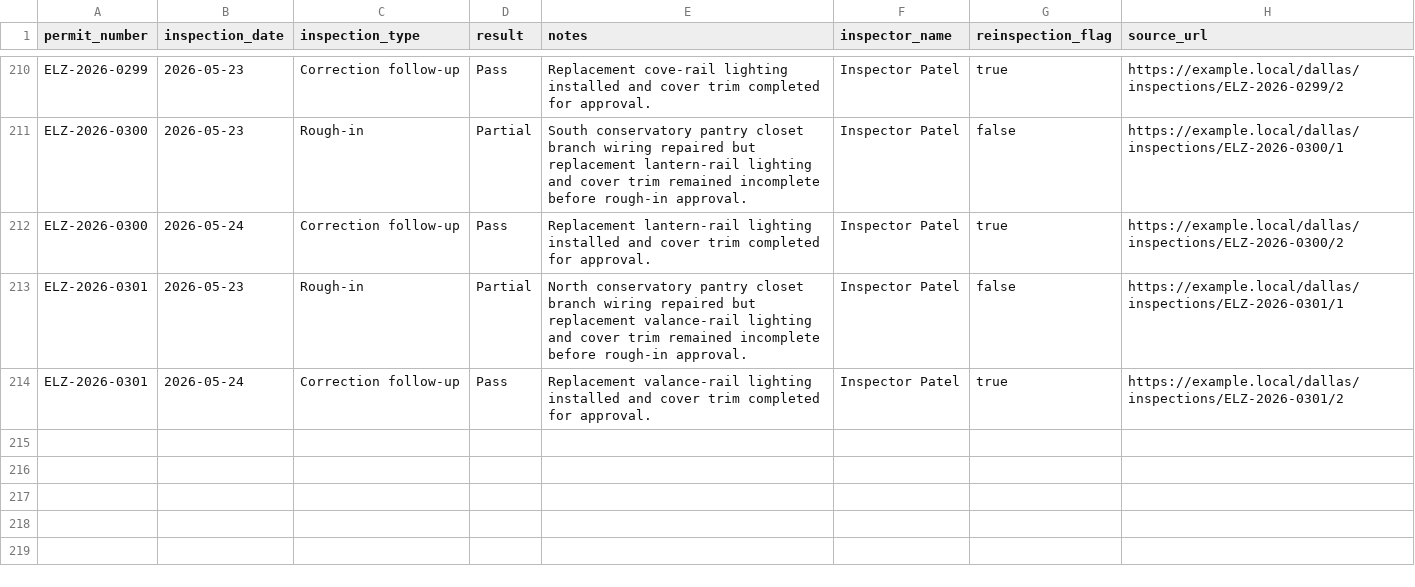
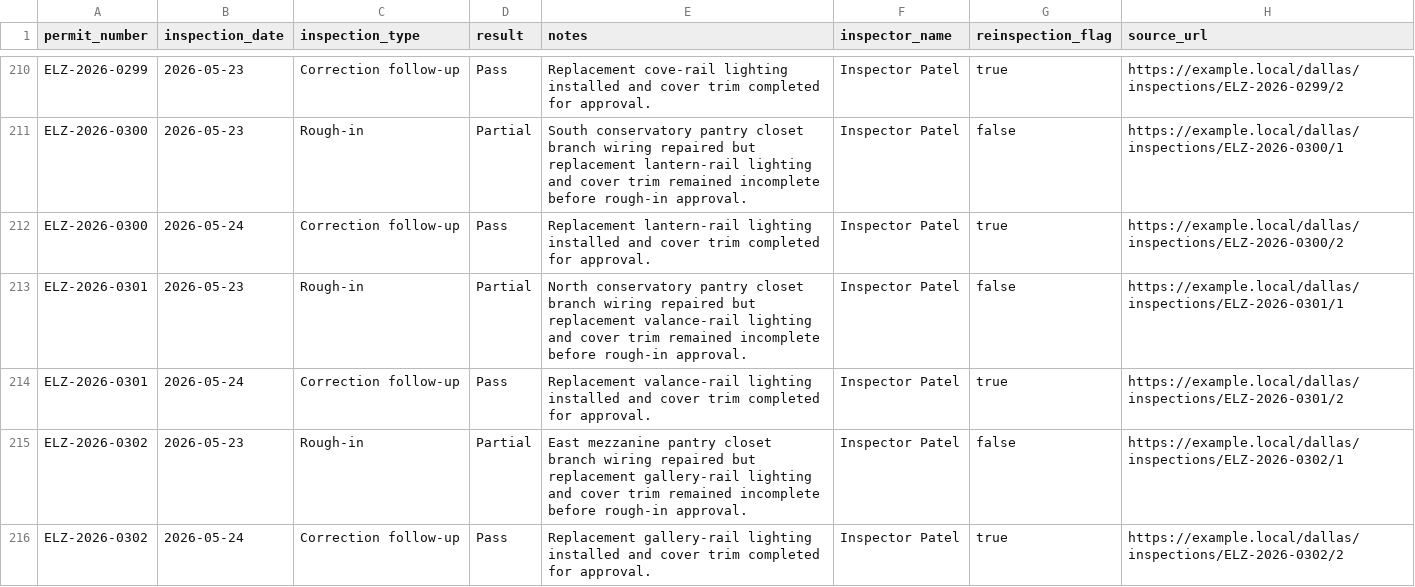
Before and after one commit to matthoffner/tuner-landing, a CSV file: generated/raw/dallas-electrician-import-sample-v2/inspections.csv, drawn as a sheet; only a part is shown, gaps mark what is left out.

```diff
--- a/generated/raw/dallas-electrician-import-sample-v2/inspections.csv
+++ b/generated/raw/dallas-electrician-import-sample-v2/inspections.csv
@@ -214 +214,3 @@ ELZ-2026-0301,2026-05-23,Rough-in,Partial,North conservatory pantry closet branc
 ELZ-2026-0301,2026-05-24,Correction follow-up,Pass,Replacement valance-rail lighting installed and cover trim completed for approval.,Inspector Patel,true,https://example.local/dallas/inspections/ELZ-2026-0301/2
+ELZ-2026-0302,2026-05-23,Rough-in,Partial,East mezzanine pantry closet branch wiring repaired but replacement gallery-rail lighting and cover trim remained incomplete before rough-in approval.,Inspector Patel,false,https://example.local/dallas/inspections/ELZ-2026-0302/1
+ELZ-2026-0302,2026-05-24,Correction follow-up,Pass,Replacement gallery-rail lighting installed and cover trim completed for approval.,Inspector Patel,true,https://example.local/dallas/inspections/ELZ-2026-0302/2
```
Also changed, not shown: generated/raw/dallas-electrician-import-sample-v2/permits.csv, 25 other files.
